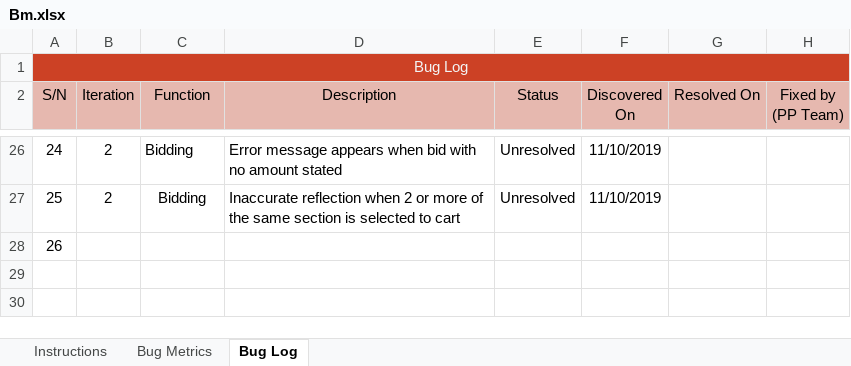
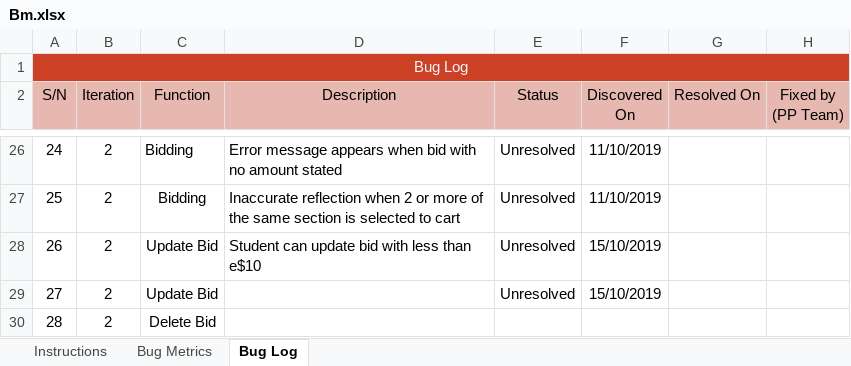
Before and after one commit to xbloh/Online-Course-Bidding-System-, an Excel workbook: metrics/Bm.xlsx, sheet Bug Log, drawn as a sheet; only a part is shown, gaps mark what is left out; values as stored, in another font and other column widths than the file's, no borders; conditional formats not drawn; removed rows and columns are numbered as before the commit, all else as after; the diff names each change by its address in the sheet, - before the commit and + after, or states it on an @@ line.

Commit message:
add bugs from update bid
successful bid below e$10

```diff
--- a/metrics/Bm.xlsx (sheet Bug Log)
+++ b/metrics/Bm.xlsx (sheet Bug Log)
-row 28: 26
+row 28: 26 | 2 | Update Bid | Student can update bid with less than e$10 | Unresolved | 15/10/2019
+row 29: 27 | 2 | Update Bid |  | Unresolved | 15/10/2019
+row 30: 28 | 2 | Delete Bid
```
Also changed, not shown: sheet Bug Metrics.
